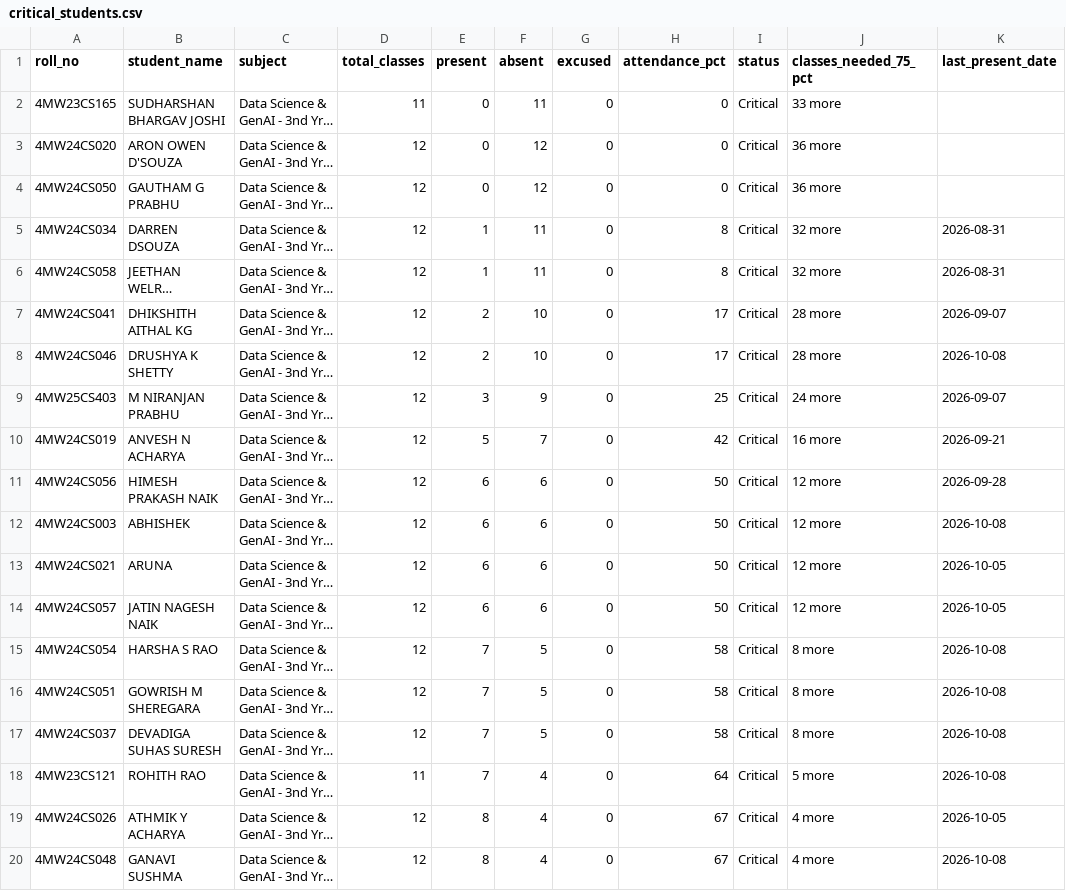
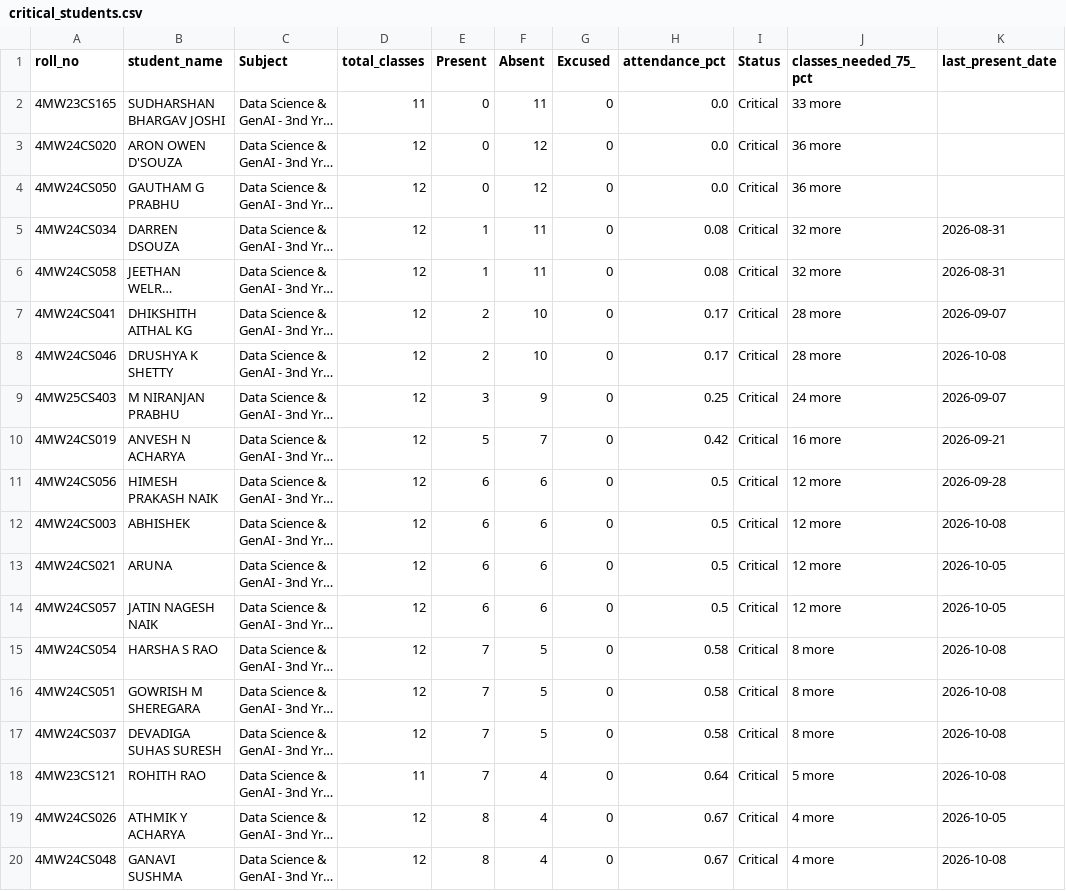
Before and after one commit to ganapathimallya/DataScience, a CSV file: HomeWork/critical_students.csv, drawn as a sheet; only a part is shown; long unchanged cells end in …; the diff names each change by its address in the sheet, - before the commit and + after, or states it on an @@ line.

```diff
--- a/HomeWork/critical_students.csv
+++ b/HomeWork/critical_students.csv
-C1: subject
+C1: Subject
-E1: present
+E1: Present
-F1: absent
+F1: Absent
-G1: excused
+G1: Excused
-I1: status
+I1: Status
-H2:H4 (attendance_pct): 0
+H2:H4 (attendance_pct): 0.0
-H5:H6 (attendance_pct): 8
+H5:H6 (attendance_pct): 0.08
-H7:H8 (attendance_pct): 17
+H7:H8 (attendance_pct): 0.17
-H9 (attendance_pct): 25
+H9 (attendance_pct): 0.25
-H10 (attendance_pct): 42
+H10 (attendance_pct): 0.42
-H11:H14 (attendance_pct): 50
+H11:H14 (attendance_pct): 0.5
-H15:H17 (attendance_pct): 58
+H15:H17 (attendance_pct): 0.58
-H18 (attendance_pct): 64
+H18 (attendance_pct): 0.64
-H19:H20 (attendance_pct): 67
+H19:H20 (attendance_pct): 0.67
```
Also changed, not shown: HomeWork/top_10_students_by_risk_score.csv, 3 other files.
